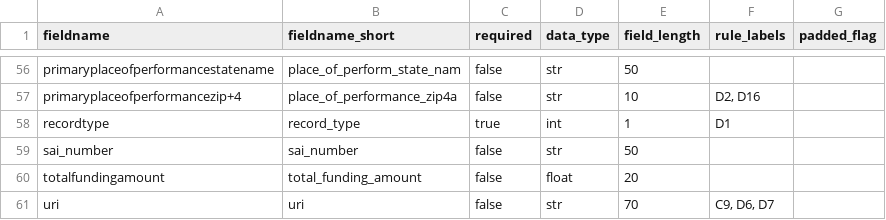
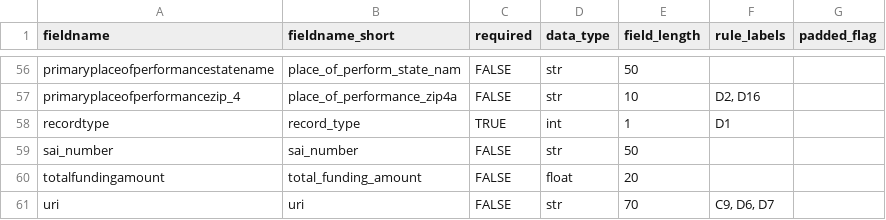
Before and after one commit to fedspendingtransparency/data-act-broker-backend, a CSV file: dataactvalidator/config/awardFields.csv, drawn as a sheet; only a part is shown, gaps mark what is left out; the diff covers the shown part only; the diff names each change by its address in the sheet, - before the commit and + after, or states it on an @@ line.

Commit message:
Correcting zip_4 field name and marking business fields optional

```diff
--- a/dataactvalidator/config/awardFields.csv
+++ b/dataactvalidator/config/awardFields.csv
-C56:C57 (required): false
+C56:C57 (required): FALSE
-A57 (fieldname): primaryplaceofperformancezip+4
+A57 (fieldname): primaryplaceofperformancezip_4
-C58 (required): true
+C58 (required): TRUE
-C59:C61 (required): false
+C59:C61 (required): FALSE
```
Also changed, not shown: 54 edited cells elsewhere in this file.
